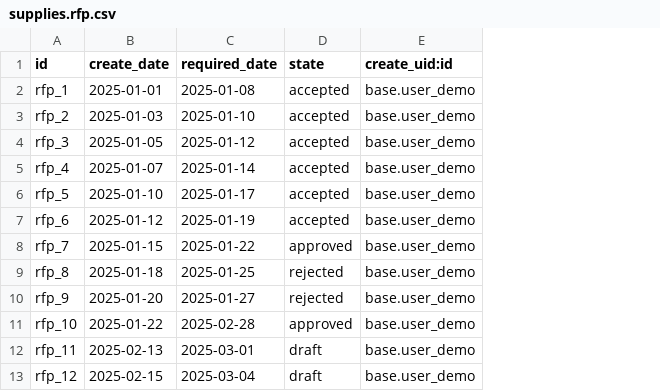
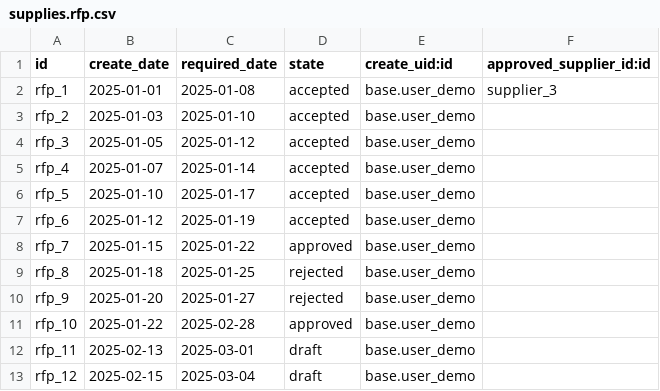
Before and after one commit to rnium/supplies, a CSV file: demo/supplies.rfp.csv, drawn as a sheet; the diff names each change by its address in the sheet, - before the commit and + after, or states it on an @@ line.

Commit message:
feat: add rfq demo data for rfp 1

```diff
--- a/demo/supplies.rfp.csv
+++ b/demo/supplies.rfp.csv
+column F (approved_supplier_id:id), row 2: supplier_3
```
Also changed, not shown: demo/supplies.rfp.product.line.csv, 3 other files.
